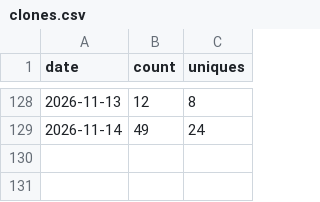
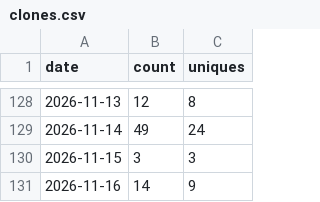
Before and after one commit to sanlanka/k8s-spark-jupyter-notebook, a CSV file: stats/clones.csv, drawn as a sheet; only a part is shown, gaps mark what is left out; the diff names each change by its address in the sheet, - before the commit and + after, or states it on an @@ line.

```diff
--- a/stats/clones.csv
+++ b/stats/clones.csv
+row 130: 2026-11-15 | 3 | 3
+row 131: 2026-11-16 | 14 | 9
```
Also changed, not shown: stats/views.csv, 4 other files.
